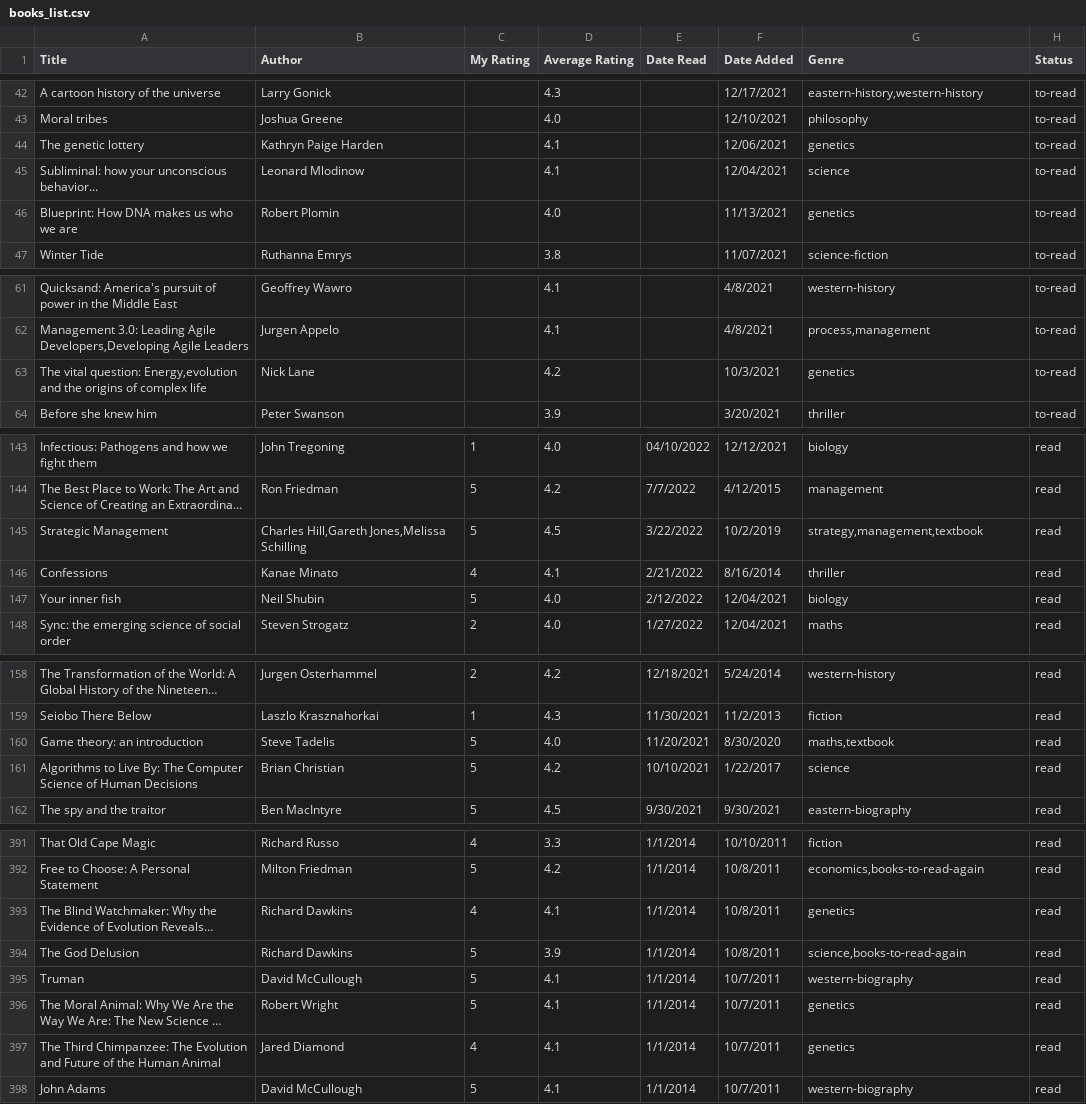
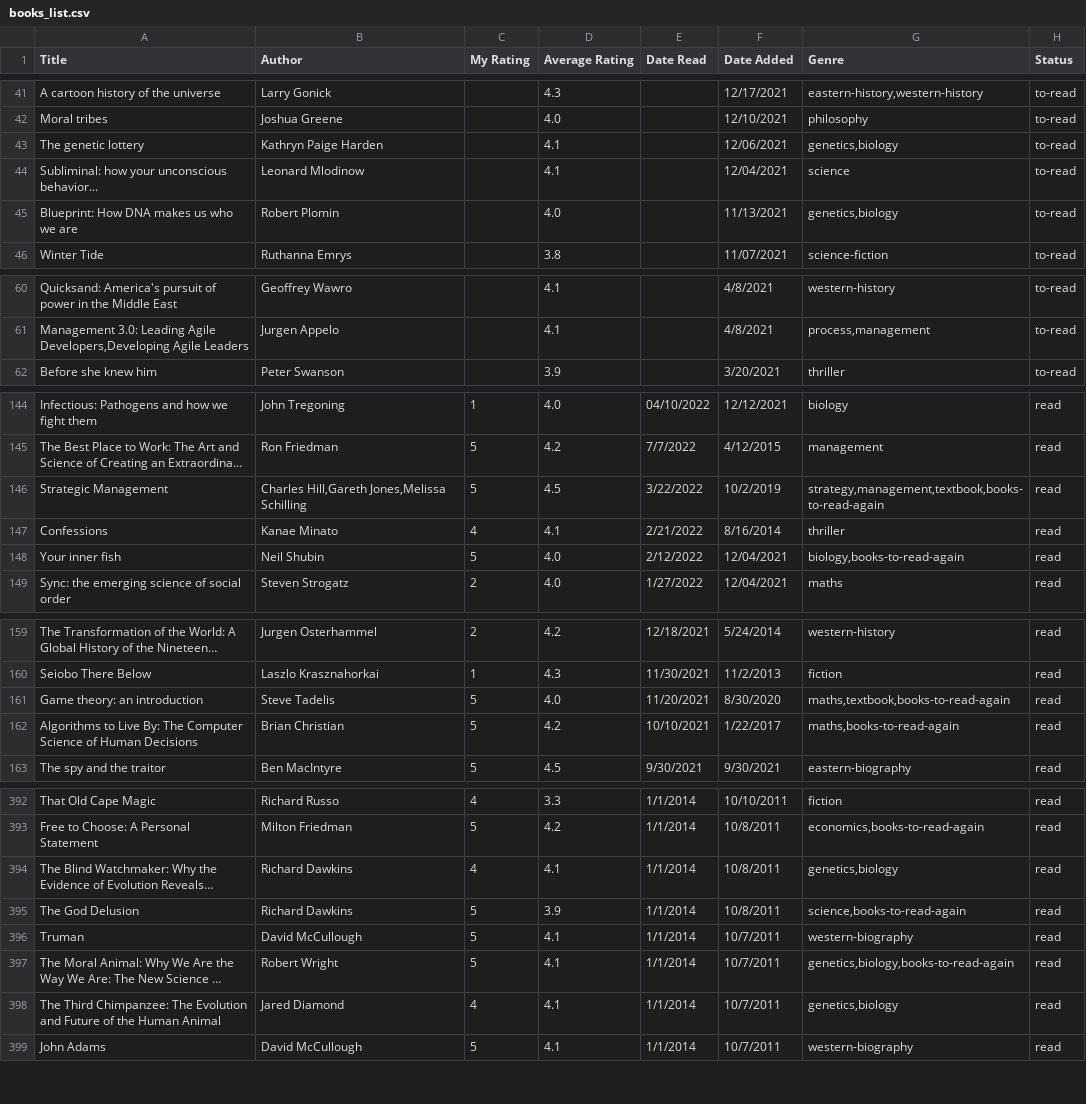
Before and after one commit to dilipwarrier/public, a CSV file: research/books_list.csv, drawn as a sheet; only a part is shown, gaps mark what is left out; long unchanged cells end in …; removed rows and columns are numbered as before the commit, all else as after; the diff covers the shown part only; the diff names each change by its address in the sheet, - before the commit and + after, or states it on an @@ line.

```diff
--- a/research/books_list.csv
+++ b/research/books_list.csv
-G43 (Genre): genetics
+G43 (Genre): genetics,biology
-G45 (Genre): genetics
+G45 (Genre): genetics,biology
-row 63: The vital question: Energy,evolution and the origins of complex life | Nick Lane |  | 4.2 |  | 10/3/2021 | genetics | to-read
-G146 (Genre): strategy,management,textbook
+G146 (Genre): strategy,management,textbook,books-to-read-again
-G148 (Genre): biology
+G148 (Genre): biology,books-to-read-again
-G161 (Genre): maths,textbook
+G161 (Genre): maths,textbook,books-to-read-again
-G162 (Genre): science
+G162 (Genre): maths,books-to-read-again
-G394 (Genre): genetics
+G394 (Genre): genetics,biology
-G397 (Genre): genetics
+G397 (Genre): genetics,biology,books-to-read-again
-G398 (Genre): genetics
+G398 (Genre): genetics,biology
```
Also changed, not shown: 3 added rows, 1 removed row, 1 moved row and 32 edited cells elsewhere in this file, 1 other file.
